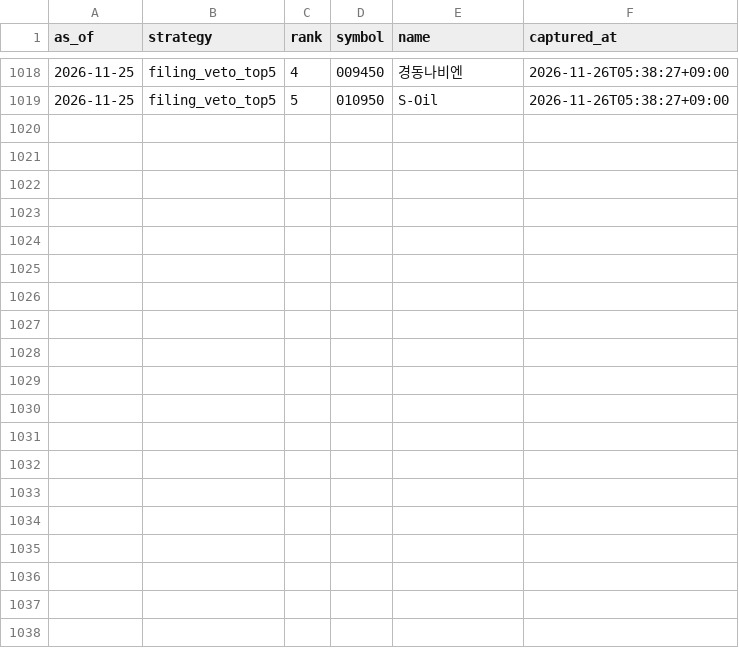
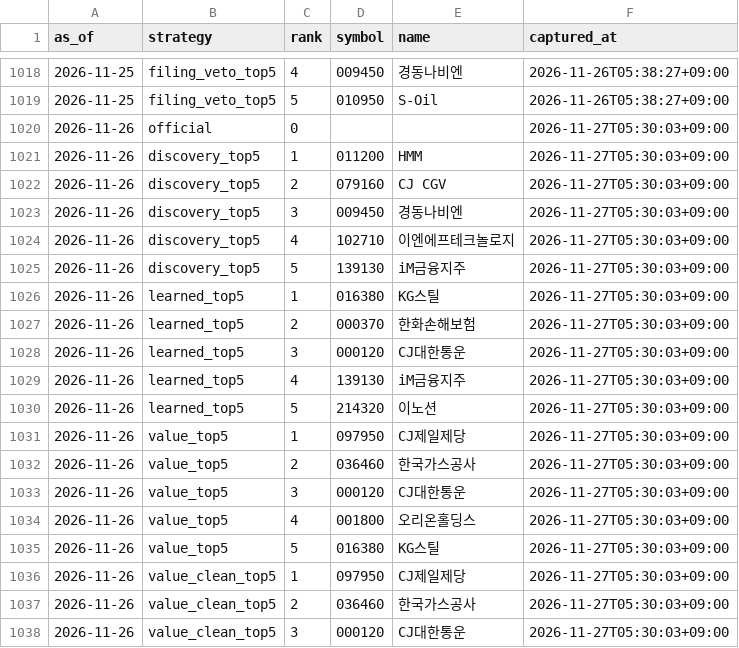
Before and after one commit to LEOSONG727/kis-foreign-flow-report, a CSV file: data/paper_signals.csv, drawn as a sheet; only a part is shown, gaps mark what is left out; the diff covers the shown part only; the diff names each change by its address in the sheet, - before the commit and + after, or states it on an @@ line.

```diff
--- a/data/paper_signals.csv
+++ b/data/paper_signals.csv
+row 1020: 2026-11-26 | official | 0 |  |  | 2026-11-27T05:30:03+09:00
+row 1021: 2026-11-26 | discovery_top5 | 1 | 011200 | HMM | 2026-11-27T05:30:03+09:00
+row 1022: 2026-11-26 | discovery_top5 | 2 | 079160 | CJ CGV | 2026-11-27T05:30:03+09:00
+row 1023: 2026-11-26 | discovery_top5 | 3 | 009450 | 경동나비엔 | 2026-11-27T05:30:03+09:00
+row 1024: 2026-11-26 | discovery_top5 | 4 | 102710 | 이엔에프테크놀로지 | 2026-11-27T05:30:03+09:00
+row 1025: 2026-11-26 | discovery_top5 | 5 | 139130 | iM금융지주 | 2026-11-27T05:30:03+09:00
+row 1026: 2026-11-26 | learned_top5 | 1 | 016380 | KG스틸 | 2026-11-27T05:30:03+09:00
+row 1027: 2026-11-26 | learned_top5 | 2 | 000370 | 한화손해보험 | 2026-11-27T05:30:03+09:00
+row 1028: 2026-11-26 | learned_top5 | 3 | 000120 | CJ대한통운 | 2026-11-27T05:30:03+09:00
+row 1029: 2026-11-26 | learned_top5 | 4 | 139130 | iM금융지주 | 2026-11-27T05:30:03+09:00
+row 1030: 2026-11-26 | learned_top5 | 5 | 214320 | 이노션 | 2026-11-27T05:30:03+09:00
+row 1031: 2026-11-26 | value_top5 | 1 | 097950 | CJ제일제당 | 2026-11-27T05:30:03+09:00
+row 1032: 2026-11-26 | value_top5 | 2 | 036460 | 한국가스공사 | 2026-11-27T05:30:03+09:00
+row 1033: 2026-11-26 | value_top5 | 3 | 000120 | CJ대한통운 | 2026-11-27T05:30:03+09:00
+row 1034: 2026-11-26 | value_top5 | 4 | 001800 | 오리온홀딩스 | 2026-11-27T05:30:03+09:00
+row 1035: 2026-11-26 | value_top5 | 5 | 016380 | KG스틸 | 2026-11-27T05:30:03+09:00
+row 1036: 2026-11-26 | value_clean_top5 | 1 | 097950 | CJ제일제당 | 2026-11-27T05:30:03+09:00
+row 1037: 2026-11-26 | value_clean_top5 | 2 | 036460 | 한국가스공사 | 2026-11-27T05:30:03+09:00
+row 1038: 2026-11-26 | value_clean_top5 | 3 | 000120 | CJ대한통운 | 2026-11-27T05:30:03+09:00
```
Also changed, not shown: 9 added rows elsewhere in this file, data/jev_event_live.csv, data/jev_experiment.csv, 24 other files.
